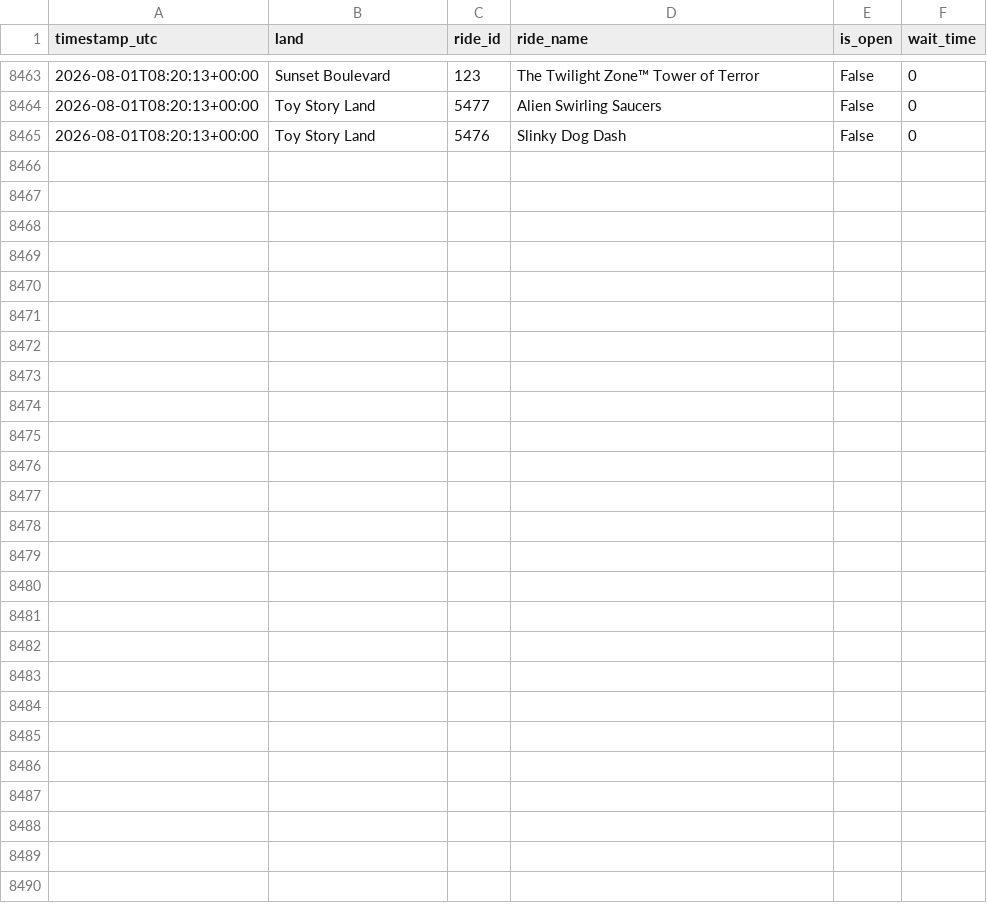
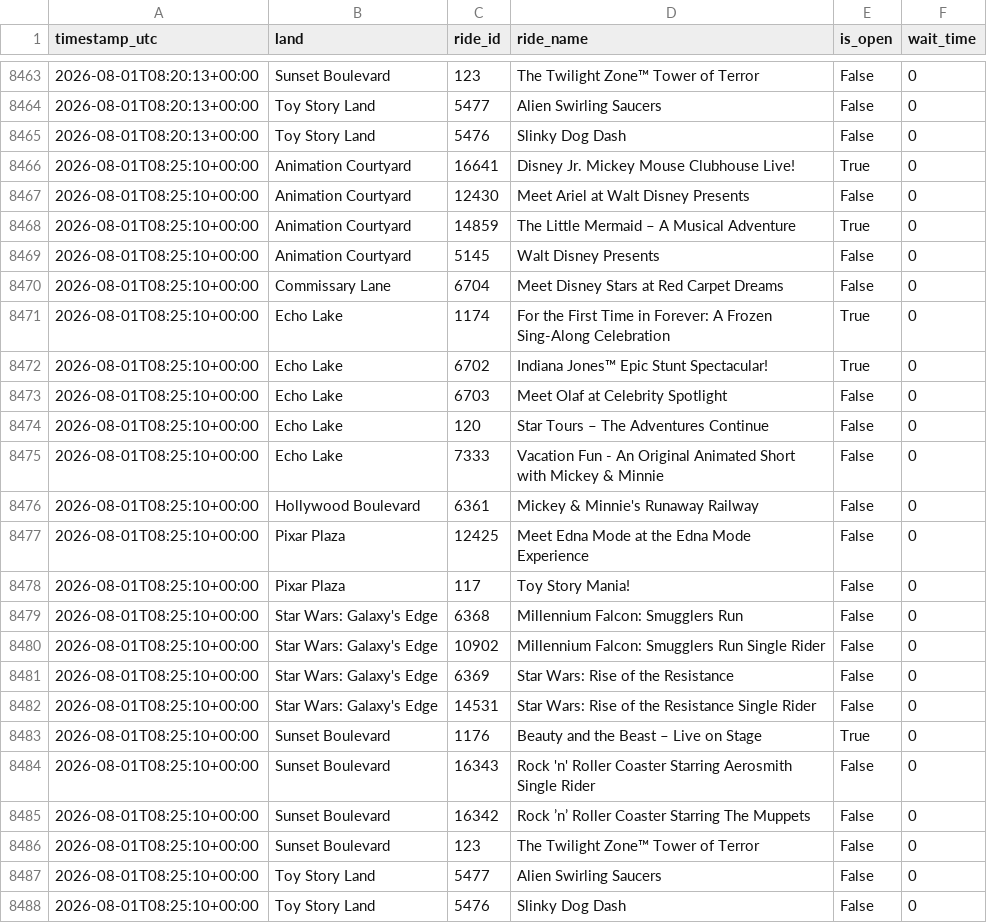
Before and after one commit to GustavoLuza/rideradar-queue-data, a CSV file: data/7.csv, drawn as a sheet; only a part is shown, gaps mark what is left out.

```diff
--- a/data/7.csv
+++ b/data/7.csv
@@ -8465 +8465,24 @@ timestamp_utc,land,ride_id,ride_name,is_open,wait_time
 2026-08-01T08:20:13+00:00,Toy Story Land,5476,Slinky Dog Dash,False,0
+2026-08-01T08:25:10+00:00,Animation Courtyard,16641,Disney Jr. Mickey Mouse Clubhouse Live!,True,0
+2026-08-01T08:25:10+00:00,Animation Courtyard,12430,Meet Ariel at Walt Disney Presents,False,0
+2026-08-01T08:25:10+00:00,Animation Courtyard,14859,The Little Mermaid – A Musical Adventure,True,0
+2026-08-01T08:25:10+00:00,Animation Courtyard,5145,Walt Disney Presents,False,0
+2026-08-01T08:25:10+00:00,Commissary Lane,6704,Meet Disney Stars at Red Carpet Dreams,False,0
+2026-08-01T08:25:10+00:00,Echo Lake,1174,For the First Time in Forever: A Frozen Sing-Along Celebration,True,0
+2026-08-01T08:25:10+00:00,Echo Lake,6702,Indiana Jones™ Epic Stunt Spectacular!,True,0
+2026-08-01T08:25:10+00:00,Echo Lake,6703,Meet Olaf at Celebrity Spotlight,False,0
+2026-08-01T08:25:10+00:00,Echo Lake,120,Star Tours – The Adventures Continue,False,0
+2026-08-01T08:25:10+00:00,Echo Lake,7333,Vacation Fun - An Original Animated Short with Mickey & Minnie,False,0
+2026-08-01T08:25:10+00:00,Hollywood Boulevard,6361,Mickey & Minnie's Runaway Railway,False,0
+2026-08-01T08:25:10+00:00,Pixar Plaza,12425,Meet Edna Mode at the Edna Mode Experience,False,0
+2026-08-01T08:25:10+00:00,Pixar Plaza,117,Toy Story Mania!,False,0
+2026-08-01T08:25:10+00:00,Star Wars: Galaxy's Edge,6368,Millennium Falcon: Smugglers Run,False,0
+2026-08-01T08:25:10+00:00,Star Wars: Galaxy's Edge,10902,Millennium Falcon: Smugglers Run Single Rider,False,0
+2026-08-01T08:25:10+00:00,Star Wars: Galaxy's Edge,6369,Star Wars: Rise of the Resistance,False,0
+2026-08-01T08:25:10+00:00,Star Wars: Galaxy's Edge,14531,Star Wars: Rise of the Resistance Single Rider,False,0
+2026-08-01T08:25:10+00:00,Sunset Boulevard,1176,Beauty and the Beast – Live on Stage,True,0
+2026-08-01T08:25:10+00:00,Sunset Boulevard,16343,Rock 'n' Roller Coaster Starring Aerosmith Single Rider,False,0
+2026-08-01T08:25:10+00:00,Sunset Boulevard,16342,Rock ’n’ Roller Coaster Starring The Muppets,False,0
+2026-08-01T08:25:10+00:00,Sunset Boulevard,123,The Twilight Zone™ Tower of Terror,False,0
+2026-08-01T08:25:10+00:00,Toy Story Land,5477,Alien Swirling Saucers,False,0
+2026-08-01T08:25:10+00:00,Toy Story Land,5476,Slinky Dog Dash,False,0
```
Also changed, not shown: data/334.csv, data/5.csv, 6 other files.
